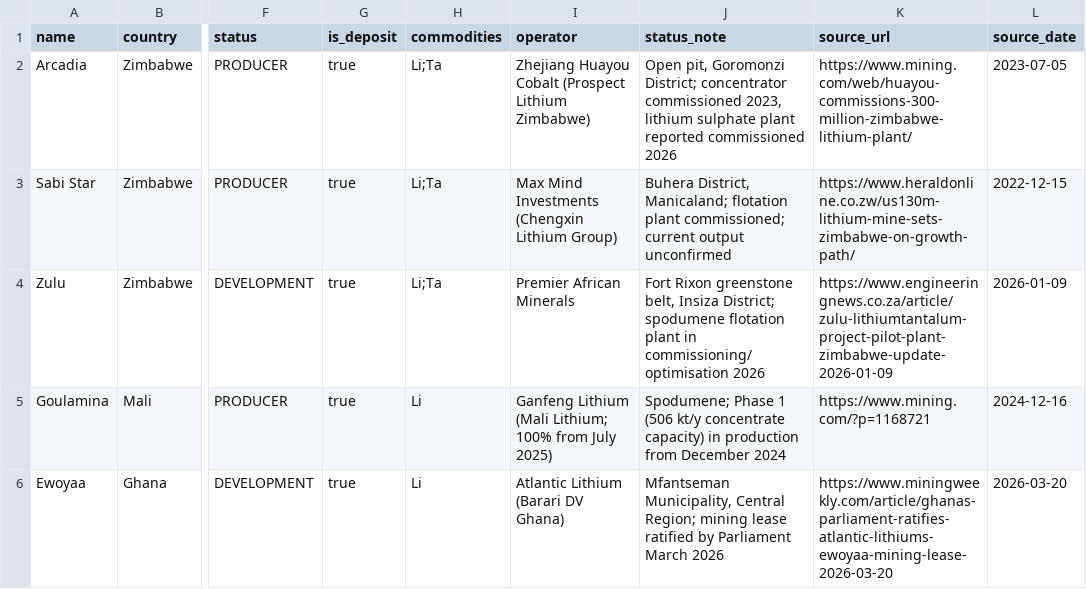
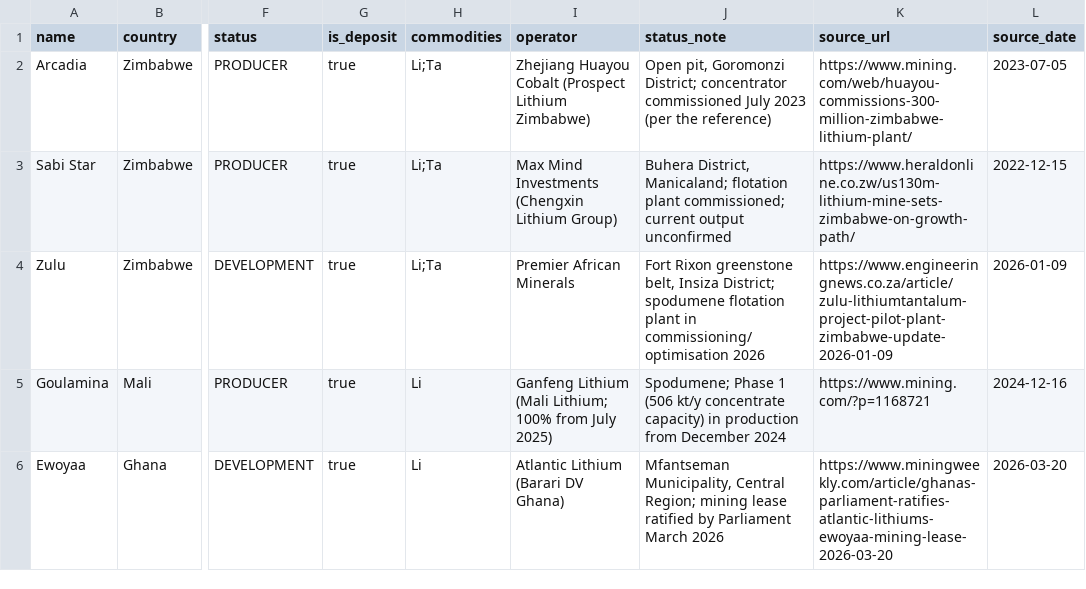
Before and after one commit to Atamai-Analytics/interzona-data-scripts, a CSV file: gold_schema/curated_lithium_20261108.csv, drawn as a sheet; only a part is shown, gaps mark what is left out; the diff names each change by its address in the sheet, - before the commit and + after, or states it on an @@ line.

```diff
--- a/gold_schema/curated_lithium_20261108.csv
+++ b/gold_schema/curated_lithium_20261108.csv
-J2 (status_note): …concentrator commissioned 2023, lithium sulphate plant reported commissioned 2026
+J2 (status_note): …concentrator commissioned July 2023 (per the reference)
```
Also changed, not shown: gold_schema/curated_lithium_20261108_geocoded.csv, 2 other files.
